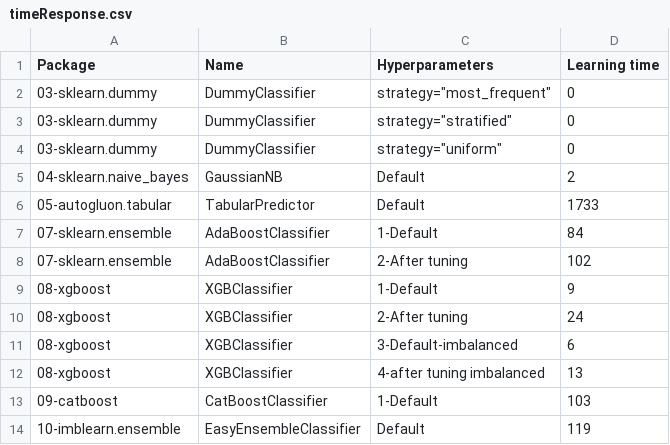
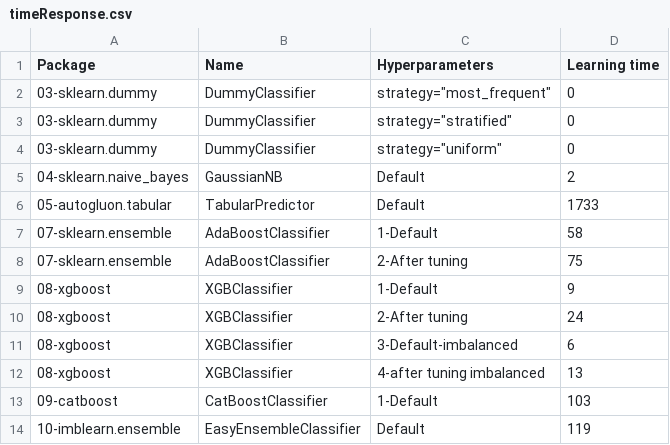
Before and after one commit to franck-benault/creditCardFraudDetection, a CSV file: data/results/timeResponse.csv, drawn as a sheet.

Commit message:
[DATA] Add ecom flag

```diff
--- a/data/results/timeResponse.csv
+++ b/data/results/timeResponse.csv
@@ -6,4 +6,4 @@ Package,Name,Hyperparameters,Learning time
 05-autogluon.tabular,TabularPredictor,Default,1733
-07-sklearn.ensemble,AdaBoostClassifier,1-Default,84
-07-sklearn.ensemble,AdaBoostClassifier,2-After tuning,102
+07-sklearn.ensemble,AdaBoostClassifier,1-Default,58
+07-sklearn.ensemble,AdaBoostClassifier,2-After tuning,75
 08-xgboost,XGBClassifier,1-Default,9
```
Also changed, not shown: 2 other files.
